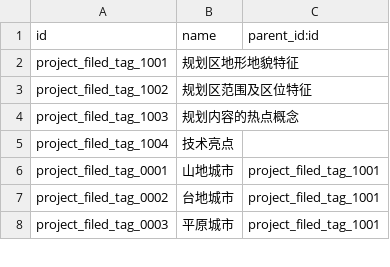
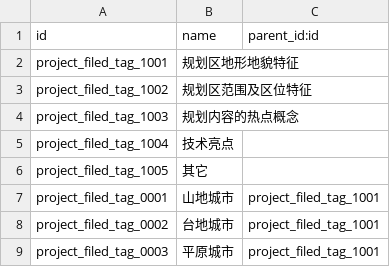
Before and after one commit to diassynthesis/updis-erp, a CSV file: up_project/data/project.project.filed.tag.csv, drawn as a sheet; only a part is shown.

```diff
--- a/up_project/data/project.project.filed.tag.csv
+++ b/up_project/data/project.project.filed.tag.csv
@@ -5,2 +5,3 @@ project_filed_tag_1003,规划内容的热点概念,
 project_filed_tag_1004,技术亮点,
+project_filed_tag_1005,其它,
 project_filed_tag_0001,山地城市,project_filed_tag_1001
```
Also changed, not shown: 2 other files.
